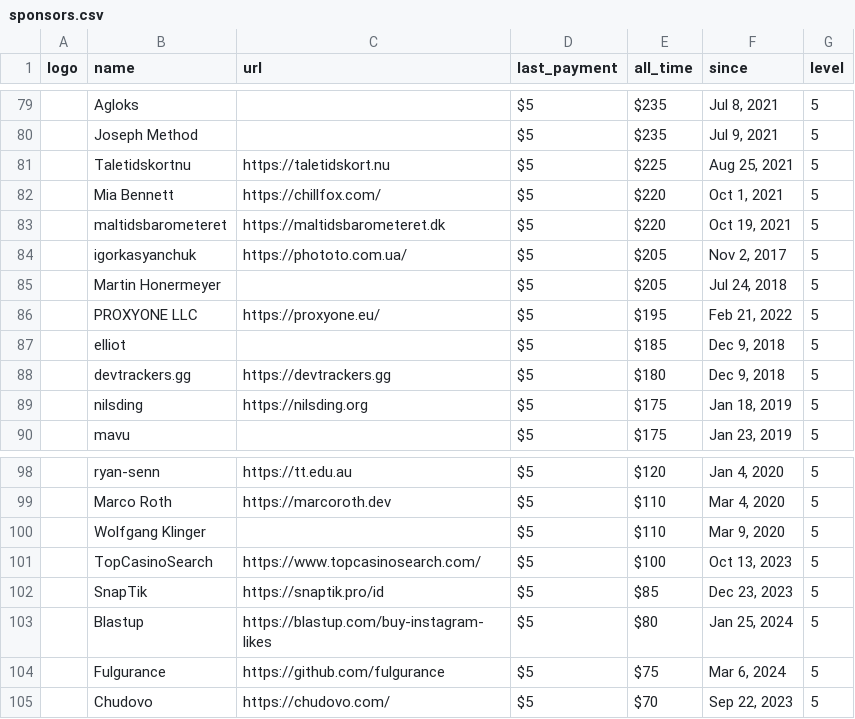
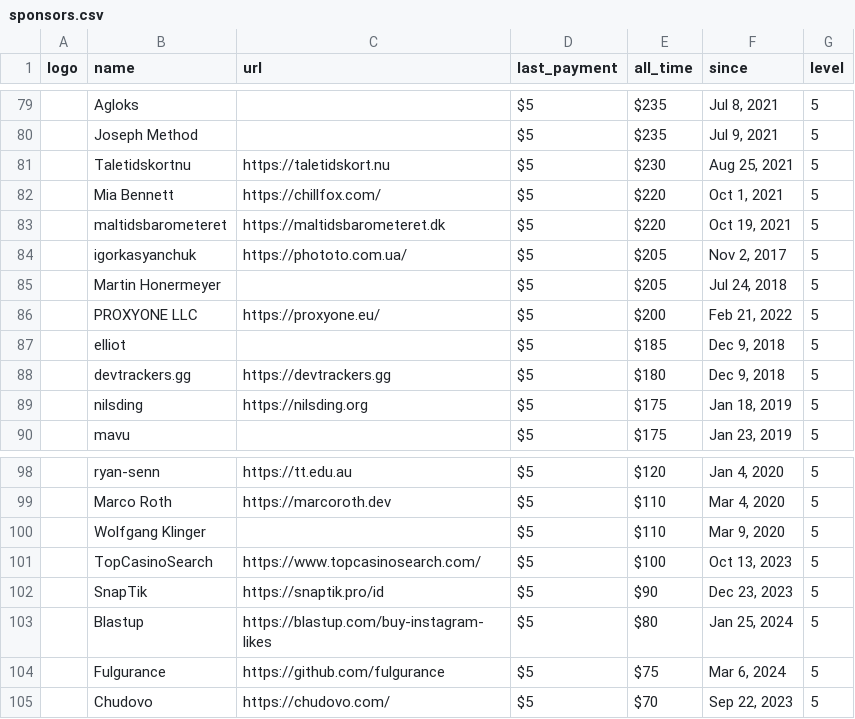
Before and after one commit to crystal-lang/crystal-website, a CSV file: _data/sponsors.csv, drawn as a sheet; only a part is shown, gaps mark what is left out; the diff names each change by its address in the sheet, - before the commit and + after, or states it on an @@ line.

```diff
--- a/_data/sponsors.csv
+++ b/_data/sponsors.csv
-E81 (all_time): $225
+E81 (all_time): $230
-E86 (all_time): $195
+E86 (all_time): $200
-E102 (all_time): $85
+E102 (all_time): $90
```
Also changed, not shown: 1 other file.
